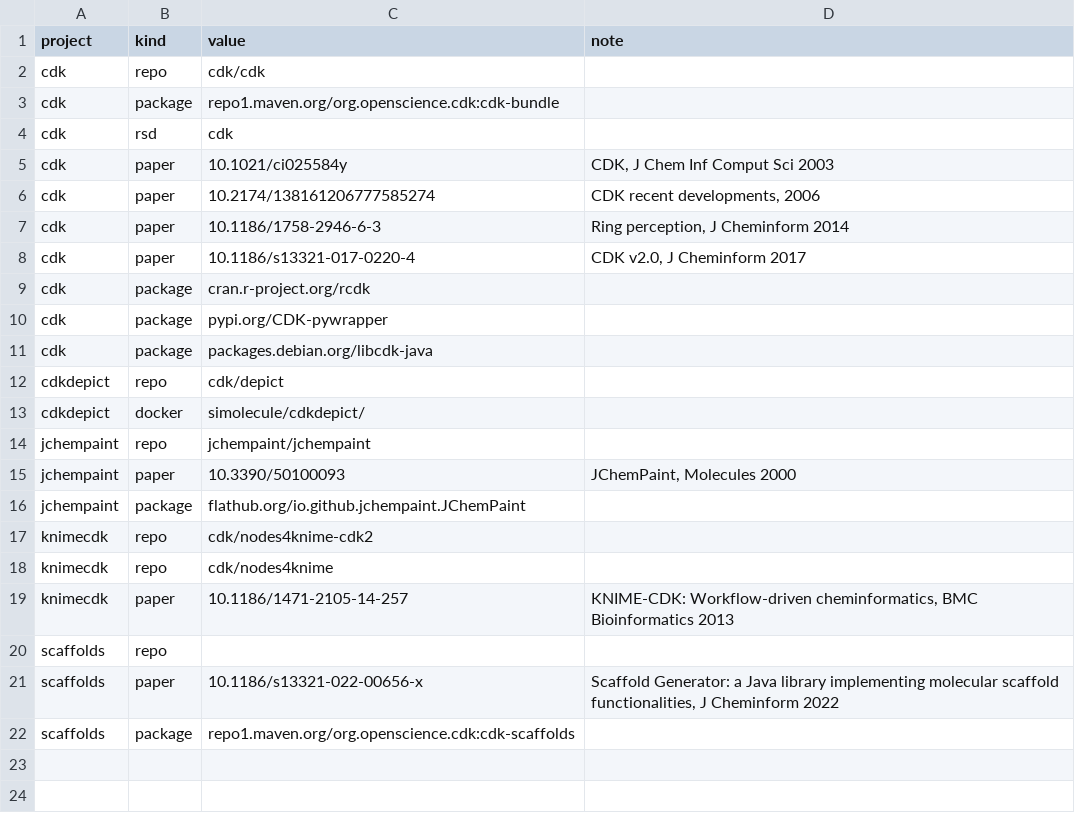
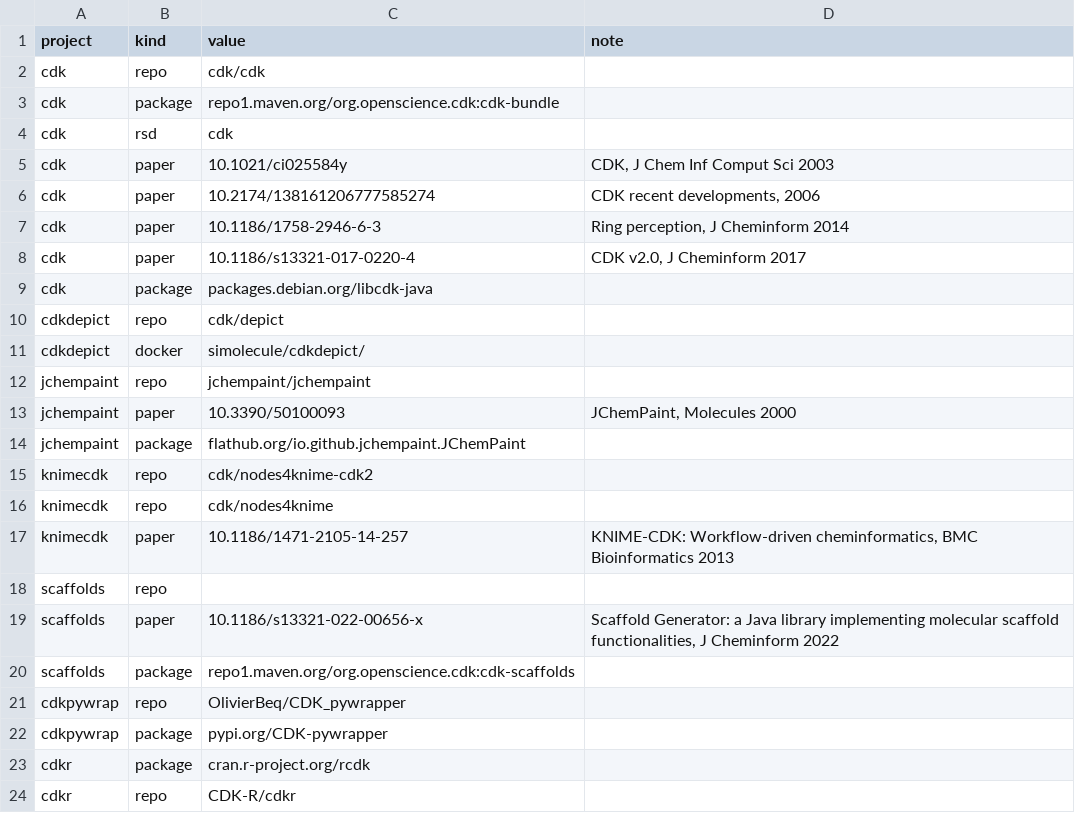
Before and after one commit to cdk/cdk-outputs, a CSV file: config/identifiers.csv, drawn as a sheet.

```diff
--- a/config/identifiers.csv
+++ b/config/identifiers.csv
@@ -8,4 +8,2 @@ cdk,paper,10.1186/1758-2946-6-3,"Ring perception, J Cheminform 2014"
 cdk,paper,10.1186/s13321-017-0220-4,"CDK v2.0, J Cheminform 2017"
-cdk,package,cran.r-project.org/rcdk,
-cdk,package,pypi.org/CDK-pywrapper,
 cdk,package,packages.debian.org/libcdk-java,
@@ -22 +20,5 @@ scaffolds,paper,10.1186/s13321-022-00656-x,"Scaffold Generator: a Java library i
 scaffolds,package,repo1.maven.org/org.openscience.cdk:cdk-scaffolds,
+cdkpywrap,repo,OlivierBeq/CDK_pywrapper,
+cdkpywrap,package,pypi.org/CDK-pywrapper,
+cdkr,package,cran.r-project.org/rcdk,
+cdkr,repo,CDK-R/cdkr,
```
Also changed, not shown: config/projects.csv.
